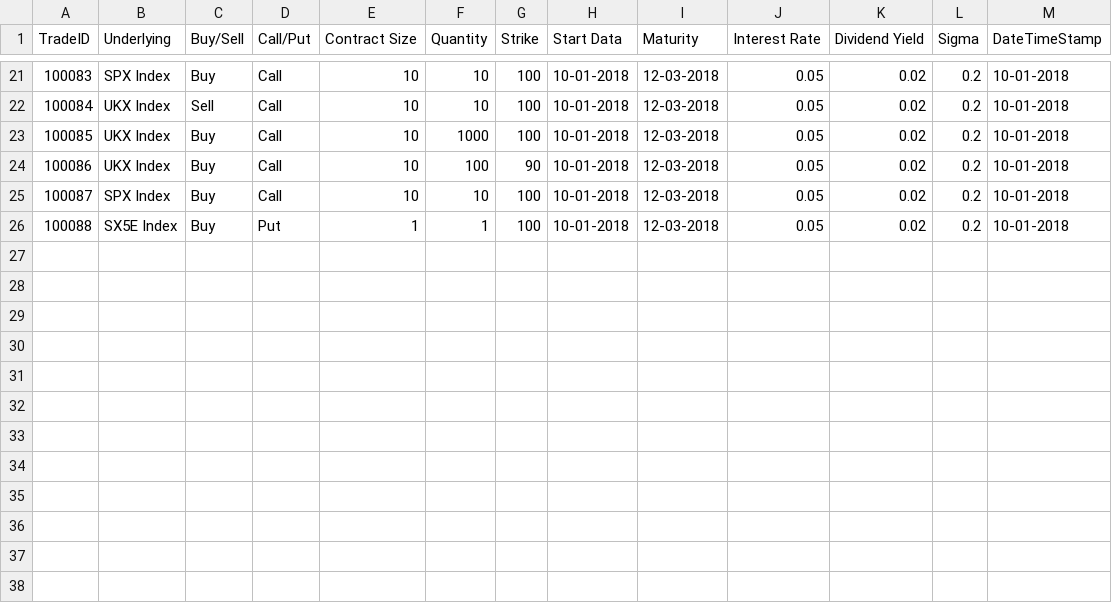
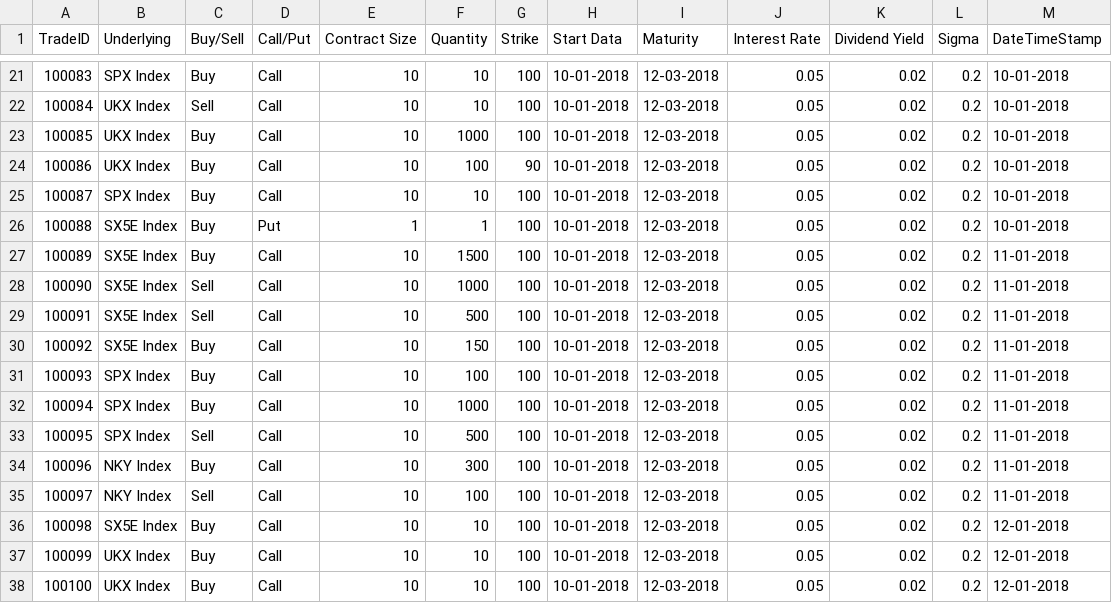
Before and after one commit to pa12g10/Black-Scholes-Project, a CSV file: TradeDatabase.csv, drawn as a sheet; only a part is shown, gaps mark what is left out; the diff names each change by its address in the sheet, - before the commit and + after, or states it on an @@ line.

```diff
--- a/TradeDatabase.csv
+++ b/TradeDatabase.csv
+row 27: 100089 | SX5E Index | Buy | Call | 10 | 1500 | 100 | 10-01-2018 | 12-03-2018 | 0.05 | 0.02 | 0.2 | 11-01-2018
+row 28: 100090 | SX5E Index | Sell | Call | 10 | 1000 | 100 | 10-01-2018 | 12-03-2018 | 0.05 | 0.02 | 0.2 | 11-01-2018
+row 29: 100091 | SX5E Index | Sell | Call | 10 | 500 | 100 | 10-01-2018 | 12-03-2018 | 0.05 | 0.02 | 0.2 | 11-01-2018
+row 30: 100092 | SX5E Index | Buy | Call | 10 | 150 | 100 | 10-01-2018 | 12-03-2018 | 0.05 | 0.02 | 0.2 | 11-01-2018
+row 31: 100093 | SPX Index | Buy | Call | 10 | 100 | 100 | 10-01-2018 | 12-03-2018 | 0.05 | 0.02 | 0.2 | 11-01-2018
+row 32: 100094 | SPX Index | Buy | Call | 10 | 1000 | 100 | 10-01-2018 | 12-03-2018 | 0.05 | 0.02 | 0.2 | 11-01-2018
+row 33: 100095 | SPX Index | Sell | Call | 10 | 500 | 100 | 10-01-2018 | 12-03-2018 | 0.05 | 0.02 | 0.2 | 11-01-2018
+row 34: 100096 | NKY Index | Buy | Call | 10 | 300 | 100 | 10-01-2018 | 12-03-2018 | 0.05 | 0.02 | 0.2 | 11-01-2018
+row 35: 100097 | NKY Index | Sell | Call | 10 | 100 | 100 | 10-01-2018 | 12-03-2018 | 0.05 | 0.02 | 0.2 | 11-01-2018
+row 36: 100098 | SX5E Index | Buy | Call | 10 | 10 | 100 | 10-01-2018 | 12-03-2018 | 0.05 | 0.02 | 0.2 | 12-01-2018
+row 37: 100099 | UKX Index | Buy | Call | 10 | 10 | 100 | 10-01-2018 | 12-03-2018 | 0.05 | 0.02 | 0.2 | 12-01-2018
+row 38: 100100 | UKX Index | Buy | Call | 10 | 10 | 100 | 10-01-2018 | 12-03-2018 | 0.05 | 0.02 | 0.2 | 12-01-2018
```
Also changed, not shown: 5 other files.
